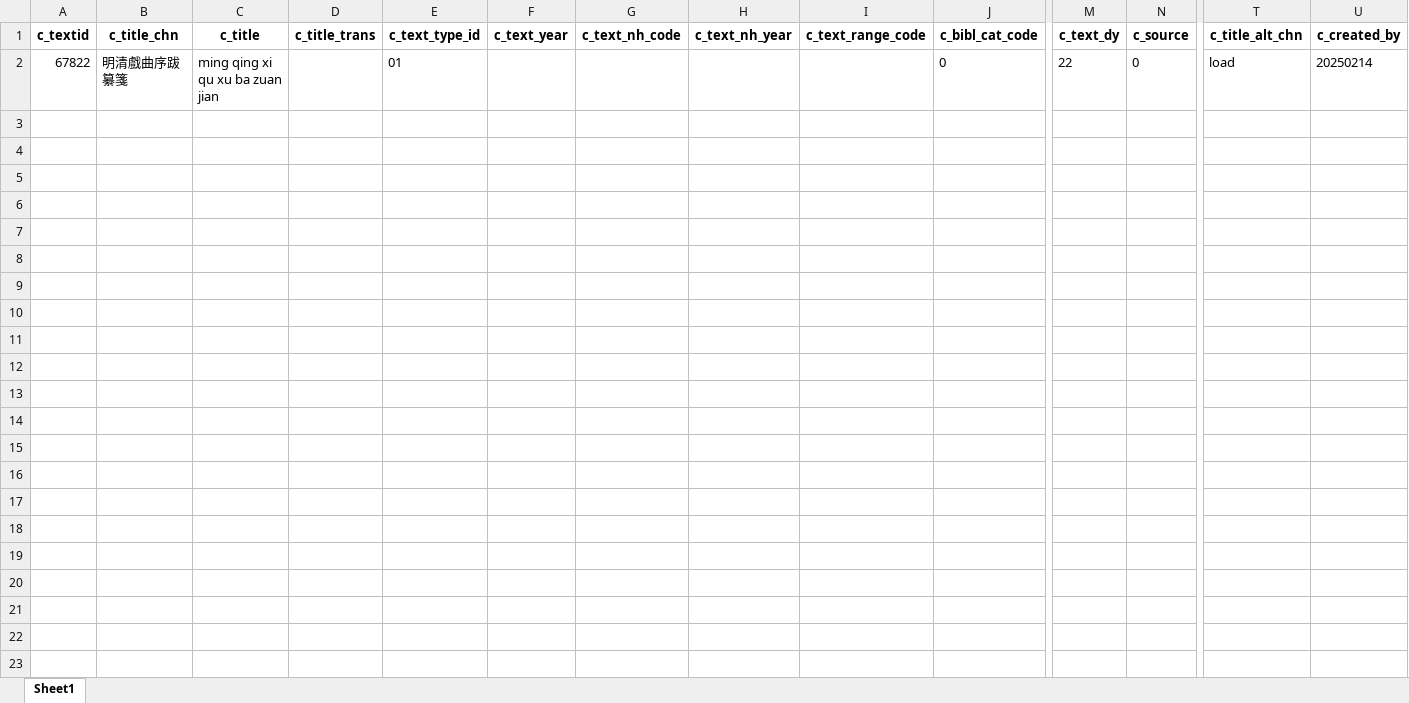
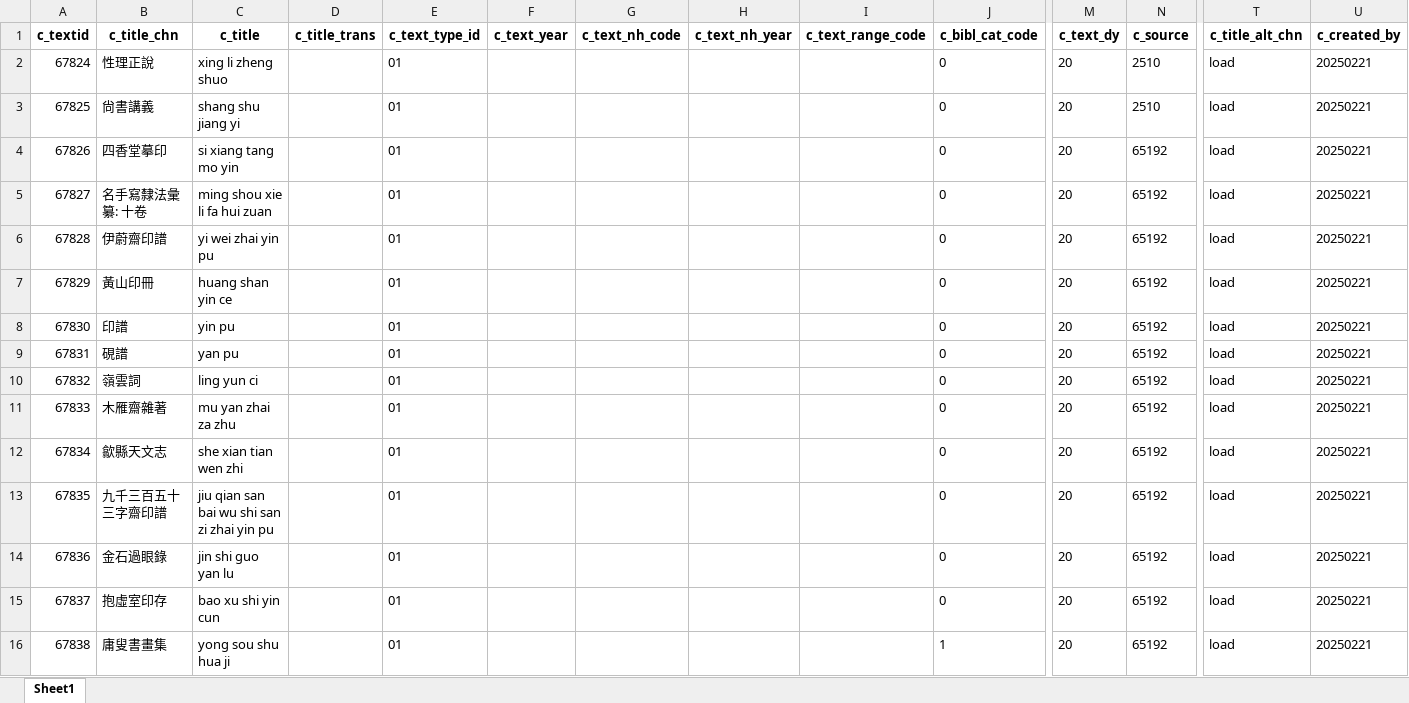
Before and after one commit to cbdb-project/create-new-books-for-cbdb, an Excel workbook: output.xlsx, sheet Sheet1, drawn as a sheet; only a part is shown, gaps mark what is left out; values as stored, in another font and other column widths than the file's, no borders; removed rows and columns are numbered as before the commit, all else as after; rows hold the shown columns only; the diff names each change by its address in the sheet, - before the commit and + after, or states it on an @@ line.

```diff
--- a/output.xlsx (sheet Sheet1)
+++ b/output.xlsx (sheet Sheet1)
-row 2: 67822 | 明清戲曲序跋纂箋 | ming qing xi qu xu ba zuan jian |  | 01 |  |  |  |  | 0 | 22 | 0 | load | 20250214
+row 2: 67824 | 性理正說 | xing li zheng shuo |  | 01 |  |  |  |  | 0 | 20 | 2510 | load | 20250221
+row 3: 67825 | 尙書講義 | shang shu jiang yi |  | 01 |  |  |  |  | 0 | 20 | 2510 | load | 20250221
+row 4: 67826 | 四香堂摹印 | si xiang tang mo yin |  | 01 |  |  |  |  | 0 | 20 | 65192 | load | 20250221
+row 5: 67827 | 名手寫隸法彙纂: 十卷 | ming shou xie li fa hui zuan |  | 01 |  |  |  |  | 0 | 20 | 65192 | load | 20250221
+row 6: 67828 | 伊蔚齋印譜 | yi wei zhai yin pu |  | 01 |  |  |  |  | 0 | 20 | 65192 | load | 20250221
+row 7: 67829 | 黃山印冊 | huang shan yin ce |  | 01 |  |  |  |  | 0 | 20 | 65192 | load | 20250221
+row 8: 67830 | 印譜 | yin pu |  | 01 |  |  |  |  | 0 | 20 | 65192 | load | 20250221
+row 9: 67831 | 硯譜 | yan pu |  | 01 |  |  |  |  | 0 | 20 | 65192 | load | 20250221
+row 10: 67832 | 嶺雲詞 | ling yun ci |  | 01 |  |  |  |  | 0 | 20 | 65192 | load | 20250221
+row 11: 67833 | 木雁齋雜著 | mu yan zhai za zhu |  | 01 |  |  |  |  | 0 | 20 | 65192 | load | 20250221
+row 12: 67834 | 歙縣天文志 | she xian tian wen zhi |  | 01 |  |  |  |  | 0 | 20 | 65192 | load | 20250221
+row 13: 67835 | 九千三百五十三字齋印譜 | jiu qian san bai wu shi san zi zhai yin pu |  | 01 |  |  |  |  | 0 | 20 | 65192 | load | 20250221
+row 14: 67836 | 金石過眼錄 | jin shi guo yan lu |  | 01 |  |  |  |  | 0 | 20 | 65192 | load | 20250221
+row 15: 67837 | 抱虛室印存 | bao xu shi yin cun |  | 01 |  |  |  |  | 0 | 20 | 65192 | load | 20250221
+row 16: 67838 | 庸叟書畫集 | yong sou shu hua ji |  | 01 |  |  |  |  | 1 | 20 | 65192 | load | 20250221
```
Also changed, not shown: 3 other files.
